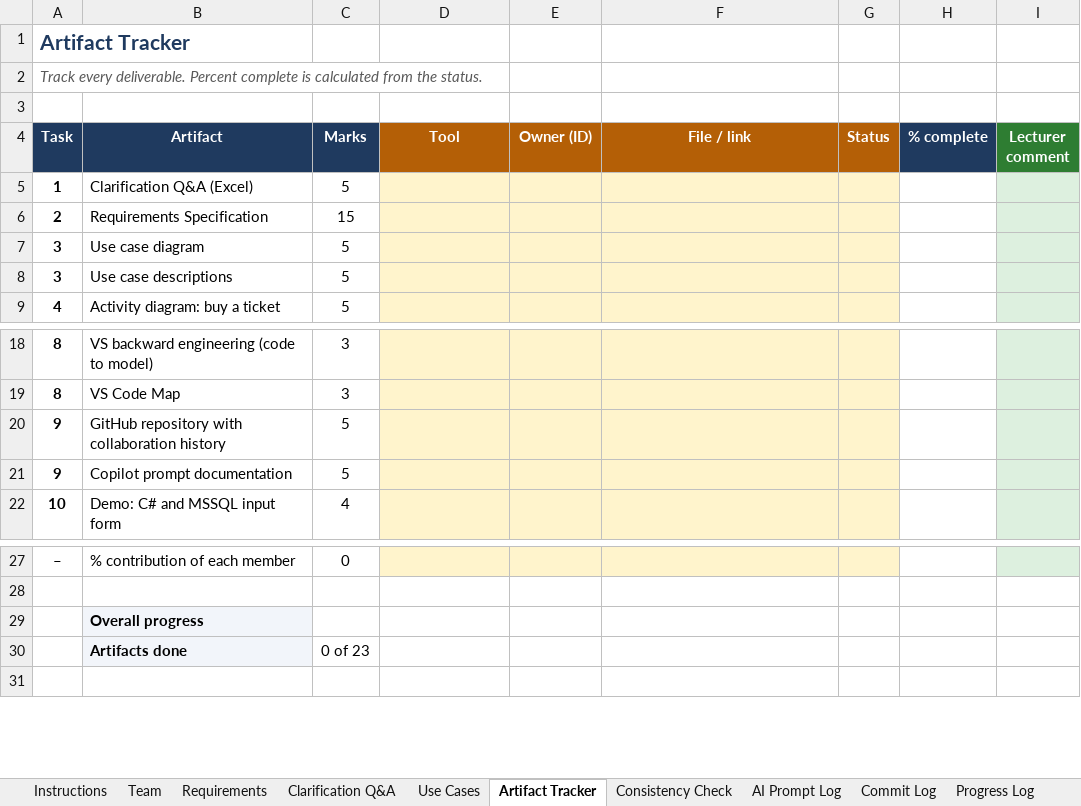
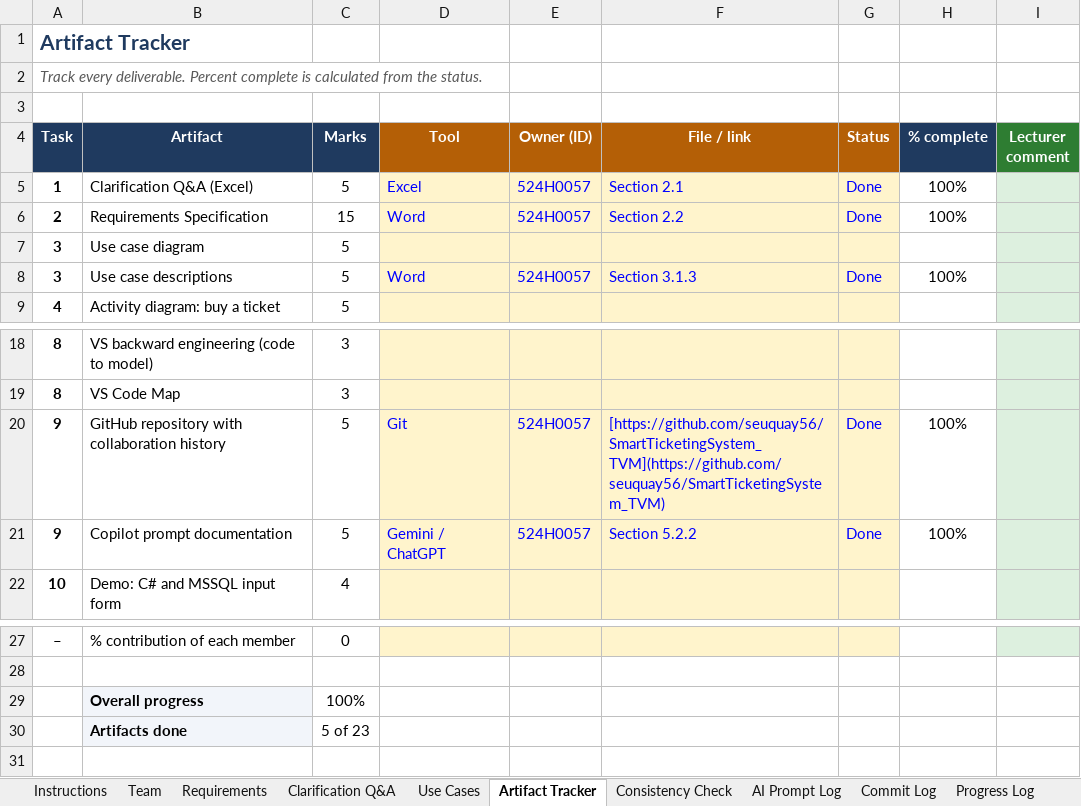
Before and after one commit to seuquay56/SmartTicketingSystem_TVM, an Excel workbook: SE_Lab_QT2_Assignment1_Team_Workbook_Template.xlsx, sheet Artifact Tracker, drawn as a sheet; only a part is shown, gaps mark what is left out; values as stored, in another font and other column widths than the file's, no borders; the diff names each change by its address in the sheet, - before the commit and + after, or states it on an @@ line.

```diff
--- a/SE_Lab_QT2_Assignment1_Team_Workbook_Template.xlsx (sheet Artifact Tracker)
+++ b/SE_Lab_QT2_Assignment1_Team_Workbook_Template.xlsx (sheet Artifact Tracker)
-D5 (Tool): (empty)
+D5 (Tool): Excel
-E5:E6 (Owner (ID)): (empty)
+E5:E6 (Owner (ID)): 524H0057
-F5 (File / link): (empty)
+F5 (File / link): Section 2.1
-G5:G6 (Status): (empty)
+G5:G6 (Status): Done
-H5:H6 (% complete): (empty)
+H5:H6 (% complete): 100%
-D6 (Tool): (empty)
+D6 (Tool): Word
-F6 (File / link): (empty)
+F6 (File / link): Section 2.2
-D8 (Tool): (empty)
+D8 (Tool): Word
-E8 (Owner (ID)): (empty)
+E8 (Owner (ID)): 524H0057
-F8 (File / link): (empty)
+F8 (File / link): Section 3.1.3
-G8 (Status): (empty)
+G8 (Status): Done
-H8 (% complete): (empty)
+H8 (% complete): 100%
-D20 (Tool): (empty)
+D20 (Tool): Git
-E20:E21 (Owner (ID)): (empty)
+E20:E21 (Owner (ID)): 524H0057
-F20 (File / link): (empty)
+F20 (File / link): [https://github.com/seuquay56/SmartTicketingSystem_TVM](https://github.com/seuquay56/SmartTicketingSystem_TVM)
-G20:G21 (Status): (empty)
+G20:G21 (Status): Done
-H20:H21 (% complete): (empty)
+H20:H21 (% complete): 100%
-D21 (Tool): (empty)
+D21 (Tool): Gemini / ChatGPT
-F21 (File / link): (empty)
+F21 (File / link): Section 5.2.2
-C29 (Marks): (empty)
+C29 (Marks): 100%
-C30 (Marks): 0 of 23
+C30 (Marks): 5 of 23
```
Also changed, not shown: sheet AI Prompt Log, sheet Requirements, sheet Progress Log, sheet Commit Log, sheet Team, sheet Consistency Check, 1 other file.
